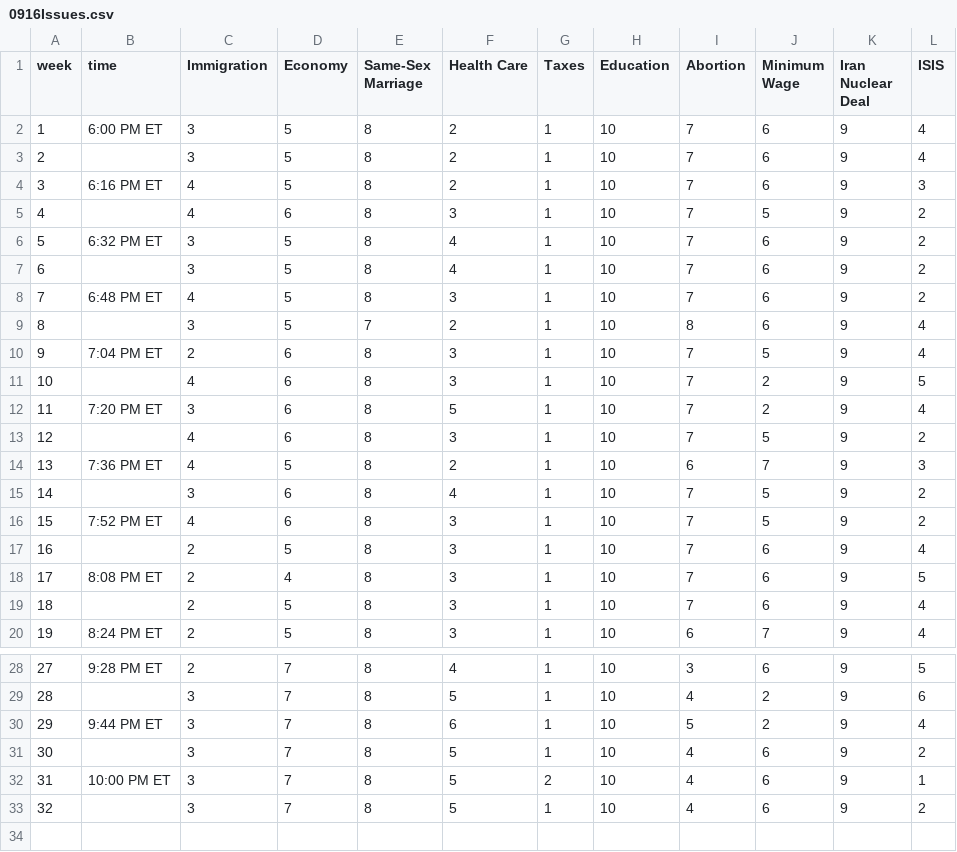
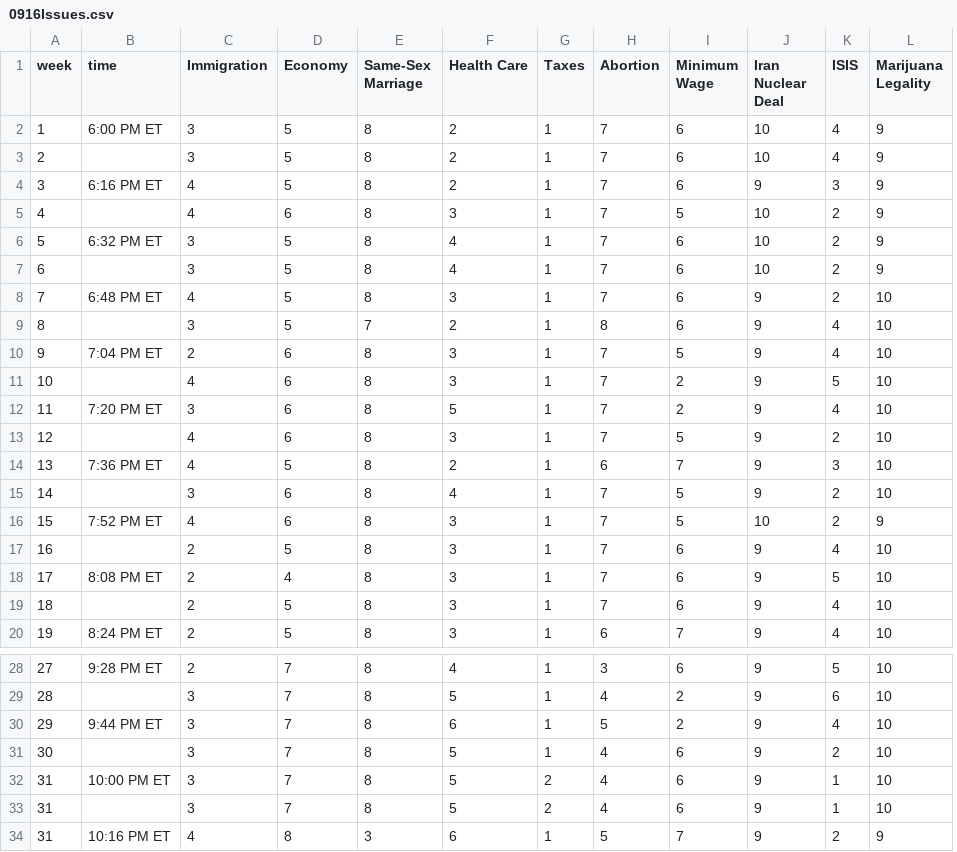
Before and after one commit to GoogleTrends/horserace, a CSV file: 0916Issues.csv, drawn as a sheet; only a part is shown, gaps mark what is left out; removed rows and columns are numbered as before the commit, all else as after; the diff names each change by its address in the sheet, - before the commit and + after, or states it on an @@ line.

```diff
--- a/0916Issues.csv
+++ b/0916Issues.csv
-column H (Education), rows 2-20: all 10; rows 28-33: all 10
+column L (Marijuana Legality), rows 2-20: 9 | 9 | 9 | 9 | 9 | 9 | 10 | 10 | 10 | 10 | 10 | 10 | 10 | 10 | 9 | 10 | 10 | 10 | 10; rows 28-33: all 10
-J2:J3 (Iran Nuclear Deal): 9
+J2:J3 (Iran Nuclear Deal): 10
-J5:J7 (Iran Nuclear Deal): 9
+J5:J7 (Iran Nuclear Deal): 10
-J16 (Iran Nuclear Deal): 9
+J16 (Iran Nuclear Deal): 10
-A33 (week): 32
+A33 (week): 31
-G33 (Taxes): 1
+G33 (Taxes): 2
-K33 (ISIS): 2
+K33 (ISIS): 1
+row 34: 31 | 10:16 PM ET | 4 | 8 | 3 | 6 | 1 | 5 | 7 | 9 | 2 | 9
```
Also changed, not shown: 0916MainDebate.csv, 1 other file.
